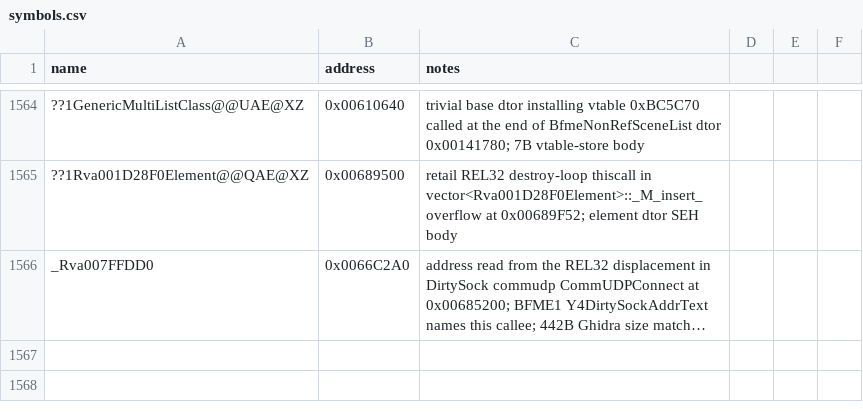
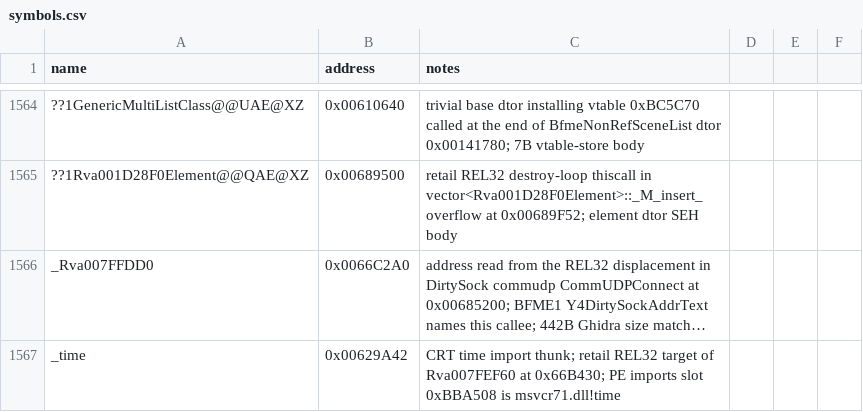
Before and after one commit to NotNBR/Open-BFME-2, a CSV file: reverse/symbols.csv, drawn as a sheet; only a part is shown, gaps mark what is left out; long unchanged cells end in …; the diff names each change by its address in the sheet, - before the commit and + after, or states it on an @@ line.

Commit message:
Recover current-time wrapper _Rva007FEF60 (0x66B430, 22B) via BFME1 exact source
Returns CRT time(0); REL32 lands on msvcr71 time thunk 0x629A42.
Adds _time pin; TU still verifies 18/18.

```diff
--- a/reverse/symbols.csv
+++ b/reverse/symbols.csv
+row 1567: _time | 0x00629A42 | CRT time import thunk; retail REL32 target of Rva007FEF60 at 0x66B430; PE imports slot 0xBBA508 is msvcr71.dll!time
```
Also changed, not shown: 2 other files.
